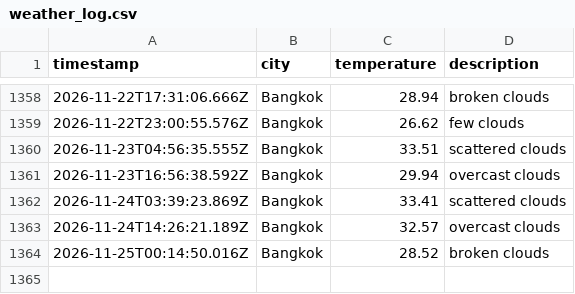
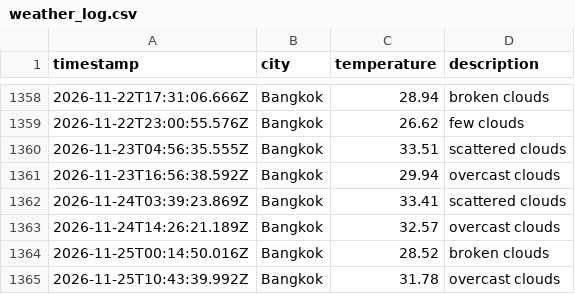
Before and after one commit to Doordiver/weather-api, a CSV file: data/weather_log.csv, drawn as a sheet; only a part is shown, gaps mark what is left out.

```diff
--- a/data/weather_log.csv
+++ b/data/weather_log.csv
@@ -1364 +1364,2 @@ timestamp,city,temperature,description
 2026-11-25T00:14:50.016Z,Bangkok,28.52,broken clouds
+2026-11-25T10:43:39.992Z,Bangkok,31.78,overcast clouds
```
Also changed, not shown: 1 other file.
